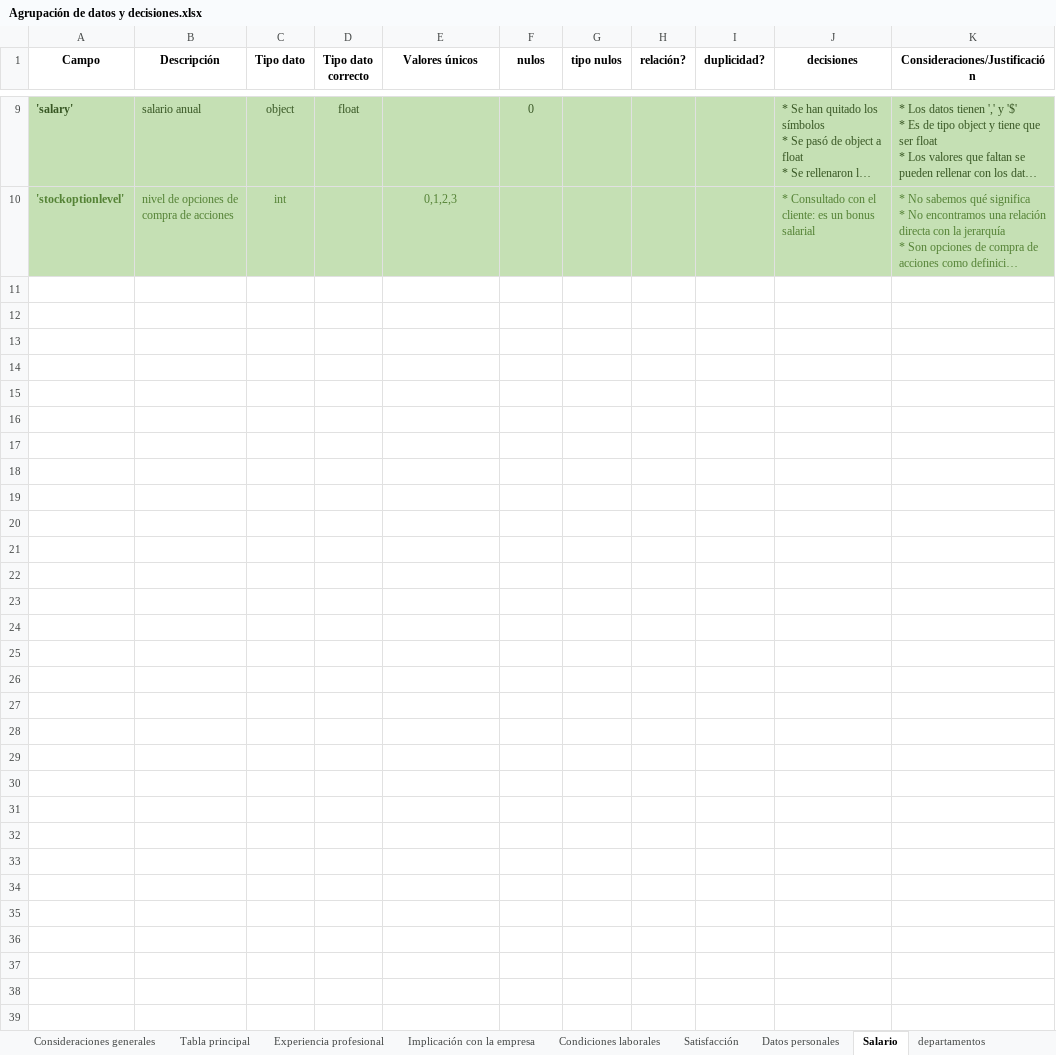
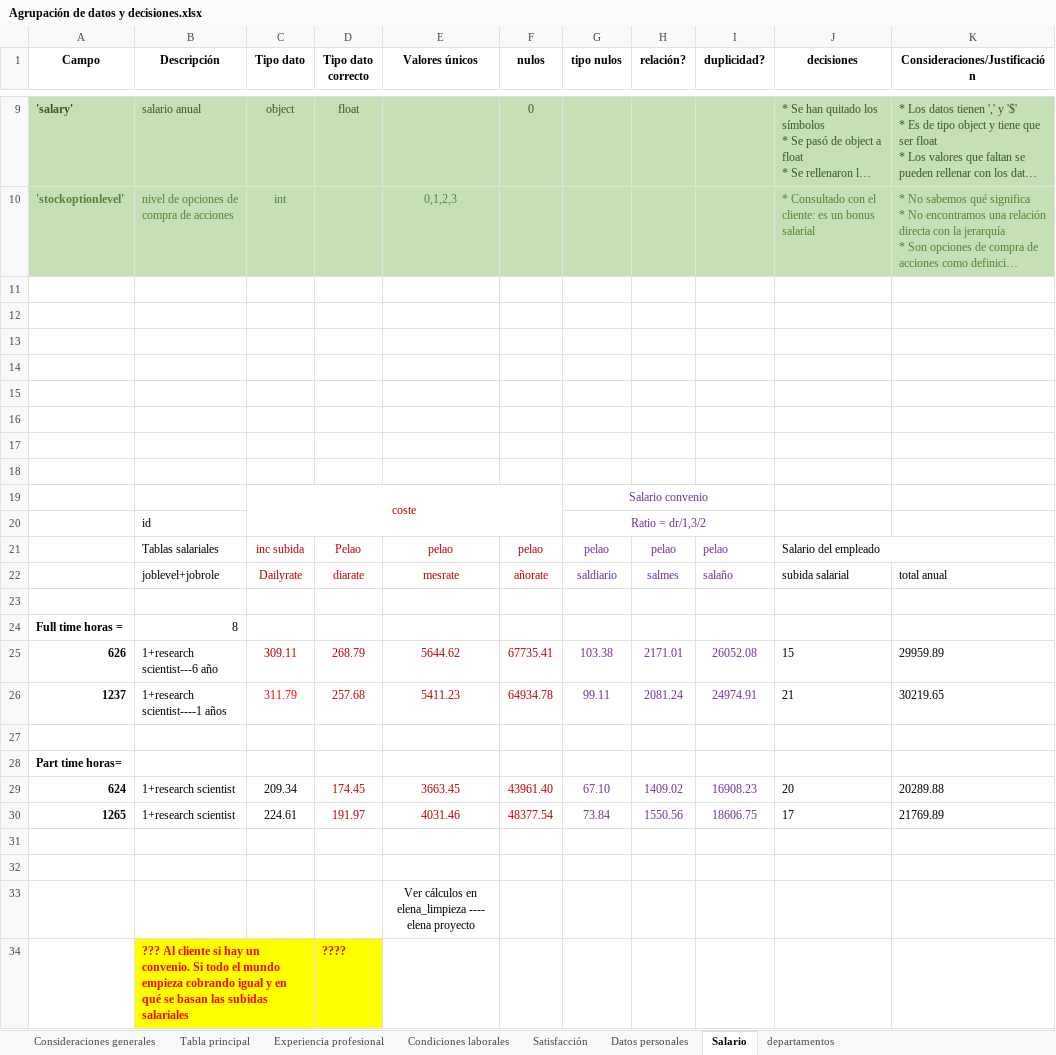
Before and after one commit to FiSaRaff/project-da-promo-k-modulo-3-team-2, an Excel workbook: Agrupación de datos y decisiones.xlsx, sheet Salario, drawn as a sheet; only a part is shown, gaps mark what is left out; long unchanged cells end in …; values as stored, in another font and other column widths than the file's, no borders; the diff covers the shown part only; the diff names each change by its address in the sheet, - before the commit and + after, or states it on an @@ line.

```diff
--- a/Agrupación de datos y decisiones.xlsx (sheet Salario)
+++ b/Agrupación de datos y decisiones.xlsx (sheet Salario)
-sheet tab: Implicación con la empresa
+row 11: (empty)
+row 12: (empty)
+row 13: (empty)
+row 14: (empty)
+row 15: (empty)
+row 16: (empty)
+row 17: (empty)
+row 18: (empty)
+row 19:  |  | coste |  |  |  | Salario convenio
+row 20:  | id |  |  |  |  | Ratio = dr/1,3/2
+row 21:  | Tablas salariales | inc subida | Pelao | pelao | pelao | pelao | pelao | pelao | Salario del empleado
+row 22:  | joblevel+jobrole | Dailyrate | diarate | mesrate | añorate | saldiario | salmes | salaño | subida salarial | total anual
+row 23: (empty)
+row 24: Full time horas = | 8
+row 25: 626 | 1+research scientist---6 año | 309.11 | 268.79 | 5644.62 | 67735.41 | 103.38 | 2171.01 | 26052.08 | 15 | 29959.89
+row 26: 1237 | 1+research scientist----1 años | 311.79 | 257.68 | 5411.23 | 64934.78 | 99.11 | 2081.24 | 24974.91 | 21 | 30219.65
+row 27: (empty)
+row 28: Part time horas=
+row 29: 624 | 1+research scientist | 209.34 | 174.45 | 3663.45 | 43961.40 | 67.10 | 1409.02 | 16908.23 | 20 | 20289.88
+row 30: 1265 | 1+research scientist | 224.61 | 191.97 | 4031.46 | 48377.54 | 73.84 | 1550.56 | 18606.75 | 17 | 21769.89
+row 31: (empty)
+row 32: (empty)
+row 33:  |  |  |  | Ver cálculos en elena_limpieza ---- elena proyecto
+row 34:  | ??? Al cliente si hay un convenio. Si todo el mundo empieza cobrando igual y en qué se basan las subidas salariales |  | ????
```
Also changed, not shown: 3 edited cells and cell formats elsewhere in this sheet, sheet Condiciones laborales, sheet Experiencia profesional, sheet Datos personales, sheet Satisfacción, sheet Tabla principal, sheet Consideraciones generales, 1 more sheet, 1 other file.
